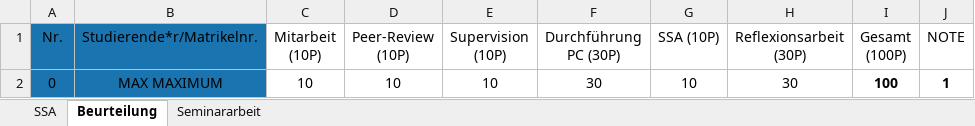
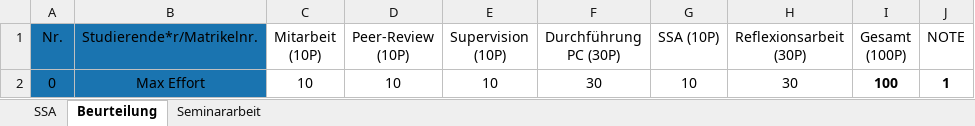
Before and after one commit to Paeddasan/PersonalCoaching_Script, an Excel workbook: Intro_files/Beurteilungsvorlage.xlsx, sheet Beurteilung, drawn as a sheet; values as stored, in another font and other column widths than the file's, no borders; the diff names each change by its address in the sheet, - before the commit and + after, or states it on an @@ line.

```diff
--- a/Intro_files/Beurteilungsvorlage.xlsx (sheet Beurteilung)
+++ b/Intro_files/Beurteilungsvorlage.xlsx (sheet Beurteilung)
-B2 (Studierende*r/Matrikelnr.): MAX MAXIMUM
+B2 (Studierende*r/Matrikelnr.): Max Effort
```
Also changed, not shown: sheet SSA, Intro_files/Checklisten.xlsx, Intro_files/Semesterplanung.xlsx, 5 other files.
